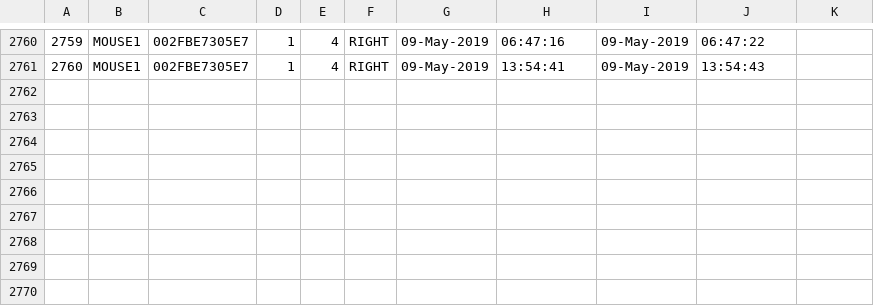
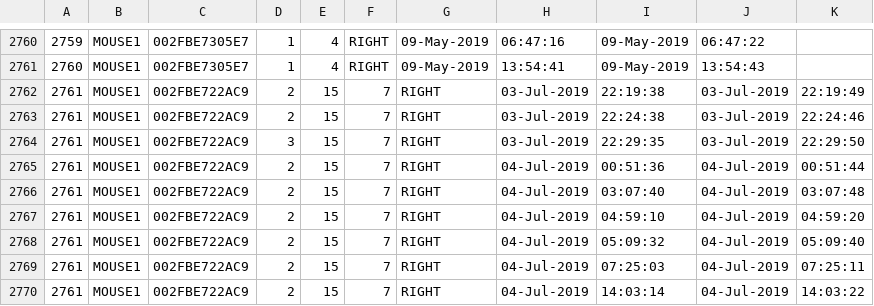
Before and after one commit to SilasiLab/HASRA, a CSV file: AnimalProfiles/MOUSE1/Logs/MOUSE1_session_history.csv, drawn as a sheet; only a part is shown, gaps mark what is left out; the diff names each change by its address in the sheet, - before the commit and + after, or states it on an @@ line.

```diff
--- a/AnimalProfiles/MOUSE1/Logs/MOUSE1_session_history.csv
+++ b/AnimalProfiles/MOUSE1/Logs/MOUSE1_session_history.csv
+row 2762: 2761 | MOUSE1 | 002FBE722AC9 | 2 | 15 | 7 | RIGHT | 03-Jul-2019 | 22:19:38 | 03-Jul-2019 | 22:19:49
+row 2763: 2761 | MOUSE1 | 002FBE722AC9 | 2 | 15 | 7 | RIGHT | 03-Jul-2019 | 22:24:38 | 03-Jul-2019 | 22:24:46
+row 2764: 2761 | MOUSE1 | 002FBE722AC9 | 3 | 15 | 7 | RIGHT | 03-Jul-2019 | 22:29:35 | 03-Jul-2019 | 22:29:50
+row 2765: 2761 | MOUSE1 | 002FBE722AC9 | 2 | 15 | 7 | RIGHT | 04-Jul-2019 | 00:51:36 | 04-Jul-2019 | 00:51:44
+row 2766: 2761 | MOUSE1 | 002FBE722AC9 | 2 | 15 | 7 | RIGHT | 04-Jul-2019 | 03:07:40 | 04-Jul-2019 | 03:07:48
+row 2767: 2761 | MOUSE1 | 002FBE722AC9 | 2 | 15 | 7 | RIGHT | 04-Jul-2019 | 04:59:10 | 04-Jul-2019 | 04:59:20
+row 2768: 2761 | MOUSE1 | 002FBE722AC9 | 2 | 15 | 7 | RIGHT | 04-Jul-2019 | 05:09:32 | 04-Jul-2019 | 05:09:40
+row 2769: 2761 | MOUSE1 | 002FBE722AC9 | 2 | 15 | 7 | RIGHT | 04-Jul-2019 | 07:25:03 | 04-Jul-2019 | 07:25:11
+row 2770: 2761 | MOUSE1 | 002FBE722AC9 | 2 | 15 | 7 | RIGHT | 04-Jul-2019 | 14:03:14 | 04-Jul-2019 | 14:03:22
```
Also changed, not shown: AnimalProfiles/MOUSE4/Logs/MOUSE4_session_history.csv, 16 other files.
